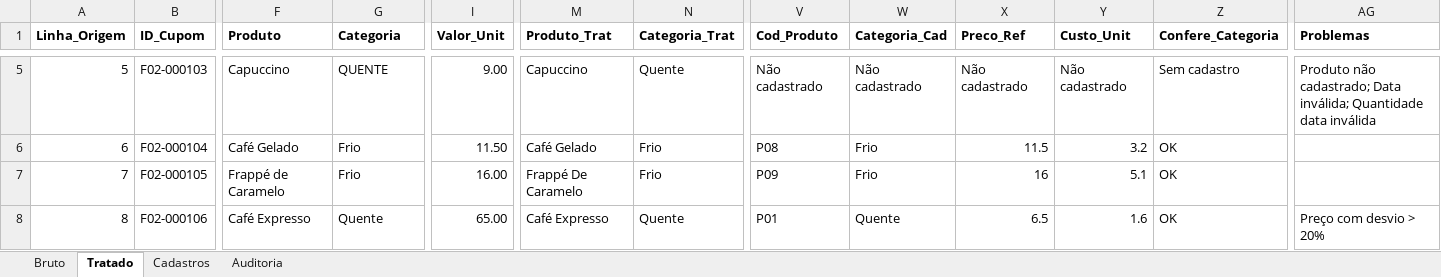
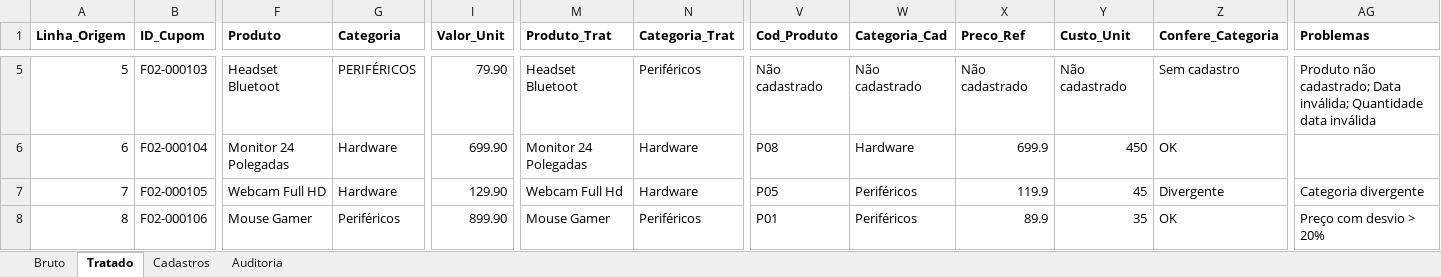
Before and after one commit to dsnakam/fatecsp-MA20262-equipe-23-techshop, an Excel workbook: Techshop/01-excel/Techshop-01-Excel.xlsx, sheet Tratado, drawn as a sheet; only a part is shown, gaps mark what is left out; values as stored, in another font and other column widths than the file's, no borders; conditional formats and table styles not drawn; the diff covers the shown part only; the diff names each change by its address in the sheet, - before the commit and + after, or states it on an @@ line.

```diff
--- a/Techshop/01-excel/Techshop-01-Excel.xlsx (sheet Tratado)
+++ b/Techshop/01-excel/Techshop-01-Excel.xlsx (sheet Tratado)
-F5 (Produto): Capuccino
+F5 (Produto): Headset Bluetoot
-G5 (Categoria): QUENTE
+G5 (Categoria): PERIFÉRICOS
-I5 (Valor_Unit): 9.00
+I5 (Valor_Unit): 79.90
-M5 (Produto_Trat): Capuccino
+M5 (Produto_Trat): Headset Bluetoot
-N5 (Categoria_Trat): Quente
+N5 (Categoria_Trat): Periféricos
-F6 (Produto): Café Gelado
+F6 (Produto): Monitor 24 Polegadas
-G6:G7 (Categoria): Frio
+G6:G7 (Categoria): Hardware
-I6 (Valor_Unit): 11.50
+I6 (Valor_Unit): 699.90
-M6 (Produto_Trat): Café Gelado
+M6 (Produto_Trat): Monitor 24 Polegadas
-N6:N7 (Categoria_Trat): Frio
+N6:N7 (Categoria_Trat): Hardware
-W6 (Categoria_Cad): Frio
+W6 (Categoria_Cad): Hardware
-X6 (Preco_Ref): 11.5
+X6 (Preco_Ref): 699.9
-Y6 (Custo_Unit): 3.2
+Y6 (Custo_Unit): 450
-F7 (Produto): Frappé de Caramelo
+F7 (Produto): Webcam Full HD
-I7 (Valor_Unit): 16.00
+I7 (Valor_Unit): 129.90
-M7 (Produto_Trat): Frappé De Caramelo
+M7 (Produto_Trat): Webcam Full Hd
-V7 (Cod_Produto): P09
+V7 (Cod_Produto): P05
-W7 (Categoria_Cad): Frio
+W7 (Categoria_Cad): Periféricos
-X7 (Preco_Ref): 16
+X7 (Preco_Ref): 119.9
-Y7 (Custo_Unit): 5.1
+Y7 (Custo_Unit): 45
-Z7 (Confere_Categoria): OK
+Z7 (Confere_Categoria): Divergente
-AG7 (Problemas): (empty)
+AG7 (Problemas): Categoria divergente
-F8 (Produto): Café Expresso
+F8 (Produto): Mouse Gamer
-G8 (Categoria): Quente
+G8 (Categoria): Periféricos
-I8 (Valor_Unit): 65.00
+I8 (Valor_Unit): 899.90
-M8 (Produto_Trat): Café Expresso
+M8 (Produto_Trat): Mouse Gamer
-N8 (Categoria_Trat): Quente
+N8 (Categoria_Trat): Periféricos
-W8 (Categoria_Cad): Quente
+W8 (Categoria_Cad): Periféricos
-X8 (Preco_Ref): 6.5
+X8 (Preco_Ref): 89.9
-Y8 (Custo_Unit): 1.6
+Y8 (Custo_Unit): 35
```
Also changed, not shown: 108 edited cells elsewhere in this sheet, sheet Cadastros, sheet Bruto, sheet Auditoria, Techshop/dados_brutos/cadastro_produtos_transcrito.xlsx, Techshop/dados_brutos/vendas/vendas_F02_zona_sul_SIMULADO.xlsx.
